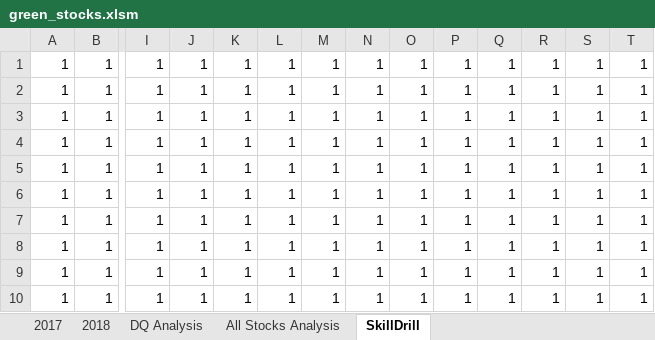
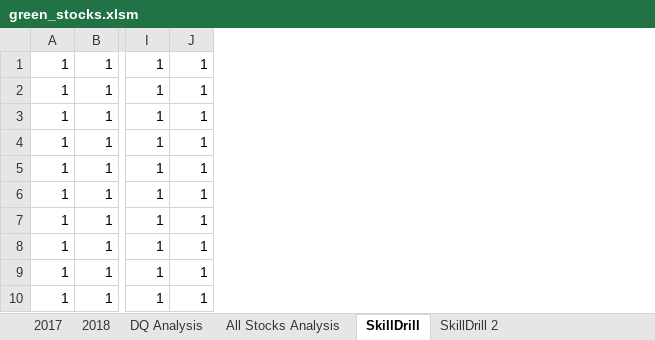
Before and after one commit to Molo24/stock-analysis, an Excel workbook: green_stocks.xlsm, sheet SkillDrill, drawn as a sheet; only a part is shown, gaps mark what is left out; values as stored, in another font and other column widths than the file's, no borders; the diff names each change by its address in the sheet, - before the commit and + after, or states it on an @@ line.

Commit message:
Add files via upload
Formatting with Loops

```diff
--- a/green_stocks.xlsm (sheet SkillDrill)
+++ b/green_stocks.xlsm (sheet SkillDrill)
+sheet tab: SkillDrill 2
-column K, rows 1-10: all 1
-column L, rows 1-10: all 1
-column M, rows 1-10: all 1
-column N, rows 1-10: all 1
-column O, rows 1-10: all 1
-column P, rows 1-10: all 1
-column Q, rows 1-10: all 1
-column R, rows 1-10: all 1
-column S, rows 1-10: all 1
-column T, rows 1-10: all 1
```
Also changed, not shown: sheet All Stocks Analysis.
